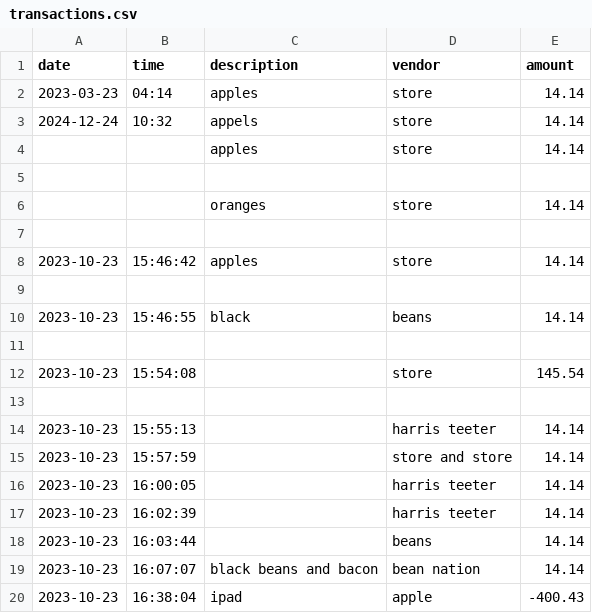
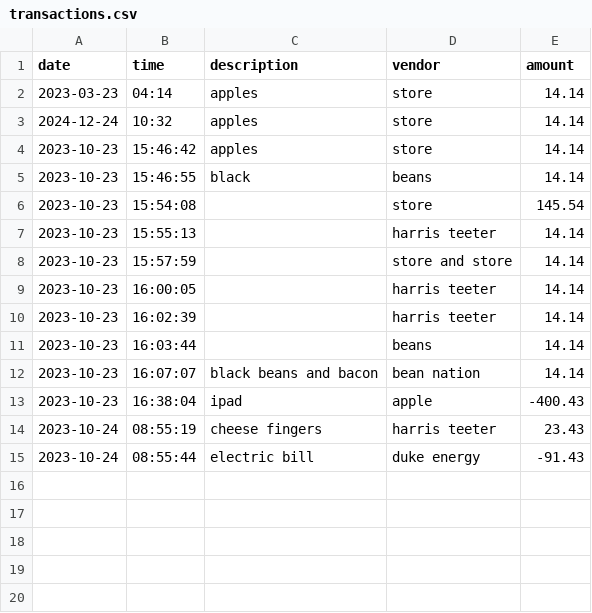
Before and after one commit to Joshua722/AccountingLedgerApp, a CSV file: src/main/resources/transactions.csv, drawn as a sheet.

```diff
--- a/src/main/resources/transactions.csv
+++ b/src/main/resources/transactions.csv
@@ -2,13 +2,6 @@ date|time|description|vendor|amount
 2023-03-23|04:14|apples|store|14.14
-2024-12-24|10:32|appels|store|14.14
-||apples|store|14.14
-
-||oranges|store|14.14
-
+2024-12-24|10:32|apples|store|14.14
 2023-10-23|15:46:42|apples|store|14.14
-
 2023-10-23|15:46:55|black|beans|14.14
-
 2023-10-23|15:54:08||store|145.54
-
 2023-10-23|15:55:13||harris teeter|14.14
@@ -20 +13,3 @@ date|time|description|vendor|amount
 2023-10-23|16:38:04|ipad|apple|-400.43
+2023-10-24|08:55:19|cheese fingers|harris teeter|23.43
+2023-10-24|08:55:44|electric bill|duke energy|-91.43
```
Also changed, not shown: 6 other files.
